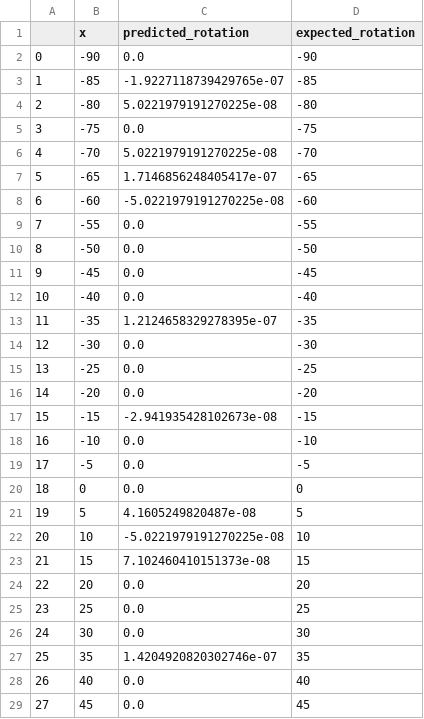
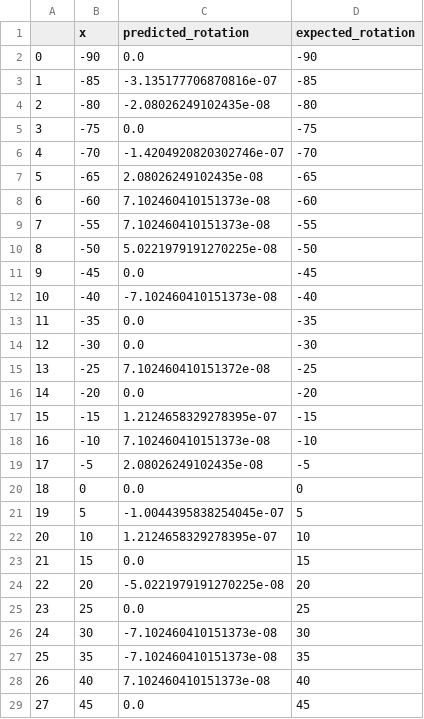
Before and after one commit to siddharth-ncl-work/molecular_machine, a CSV file: verification/output/assessment_rot_part_atomic_r_t_3/artificial_test_system/track/single_axis_test/ROT_PART_ATOMIC_R_T_3(track,x,single_axis,artificial[0, 0]).csv, drawn as a sheet; only a part is shown; the diff covers the shown part only.

Commit message:
[DRAWBACK]Try to solve previous issue: change COG-->COM -issue: cannot determine axis for only track rotation -use COM instead of COG during determination of axis using track when ring does not move -did not work -results are very much similar to the results obtained using COG -it might be because COG and COM are very close for the track -all plots and data is present at the following location: -/home/vanka/siddharth/molecular_machine_project/molecular_machine/verification/output/assessment_rot_part_atomic_r_t_3/artificial_test_system/track/single_axis_test
NOTE:
-so it is concluded that currently there is no method to determine rotation axis when ring and track does not translate
-this issue will not be investigated further
-this is issue is the part of current alorithm and can considered as one of the drawbacks

```diff
--- a/verification/output/assessment_rot_part_atomic_r_t_3/artificial_test_system/track/single_axis_test/ROT_PART_ATOMIC_R_T_3(track,x,single_axis,artificial[0, 0]).csv
+++ b/verification/output/assessment_rot_part_atomic_r_t_3/artificial_test_system/track/single_axis_test/ROT_PART_ATOMIC_R_T_3(track,x,single_axis,artificial[0, 0]).csv
@@ -2,28 +2,28 @@
 0,-90,0.0,-90
-1,-85,-1.9227118739429765e-07,-85
-2,-80,5.0221979191270225e-08,-80
+1,-85,-3.135177706870816e-07,-85
+2,-80,-2.08026249102435e-08,-80
 3,-75,0.0,-75
-4,-70,5.0221979191270225e-08,-70
-5,-65,1.7146856248405417e-07,-65
-6,-60,-5.0221979191270225e-08,-60
-7,-55,0.0,-55
-8,-50,0.0,-50
+4,-70,-1.4204920820302746e-07,-70
+5,-65,2.08026249102435e-08,-65
+6,-60,7.102460410151373e-08,-60
+7,-55,7.102460410151373e-08,-55
+8,-50,5.0221979191270225e-08,-50
 9,-45,0.0,-45
-10,-40,0.0,-40
-11,-35,1.2124658329278395e-07,-35
+10,-40,-7.102460410151373e-08,-40
+11,-35,0.0,-35
 12,-30,0.0,-30
-13,-25,0.0,-25
+13,-25,7.102460410151372e-08,-25
 14,-20,0.0,-20
-15,-15,-2.941935428102673e-08,-15
-16,-10,0.0,-10
-17,-5,0.0,-5
+15,-15,1.2124658329278395e-07,-15
+16,-10,7.102460410151373e-08,-10
+17,-5,2.08026249102435e-08,-5
 18,0,0.0,0
-19,5,4.1605249820487e-08,5
-20,10,-5.0221979191270225e-08,10
-21,15,7.102460410151373e-08,15
-22,20,0.0,20
+19,5,-1.0044395838254045e-07,5
+20,10,1.2124658329278395e-07,10
+21,15,0.0,15
+22,20,-5.0221979191270225e-08,20
 23,25,0.0,25
-24,30,0.0,30
-25,35,1.4204920820302746e-07,35
-26,40,0.0,40
+24,30,-7.102460410151373e-08,30
+25,35,-7.102460410151373e-08,35
+26,40,7.102460410151373e-08,40
 27,45,0.0,45
```
Also changed, not shown: 5 edited cells elsewhere in this file, verification/output/assessment_rot_part_atomic_r_t_3/artificial_test_system/track/single_axis_test/ROT_PART_ATOMIC_R_T_3(track,y,single_axis,artificial[0, 0]).csv, verification/output/assessment_rot_part_atomic_r_t_3/artificial_test_system/track/single_axis_test/ROT_PART_ATOMIC_R_T_3(track,y,single_axis,artificial[0, 10]).csv, 52 other files.
